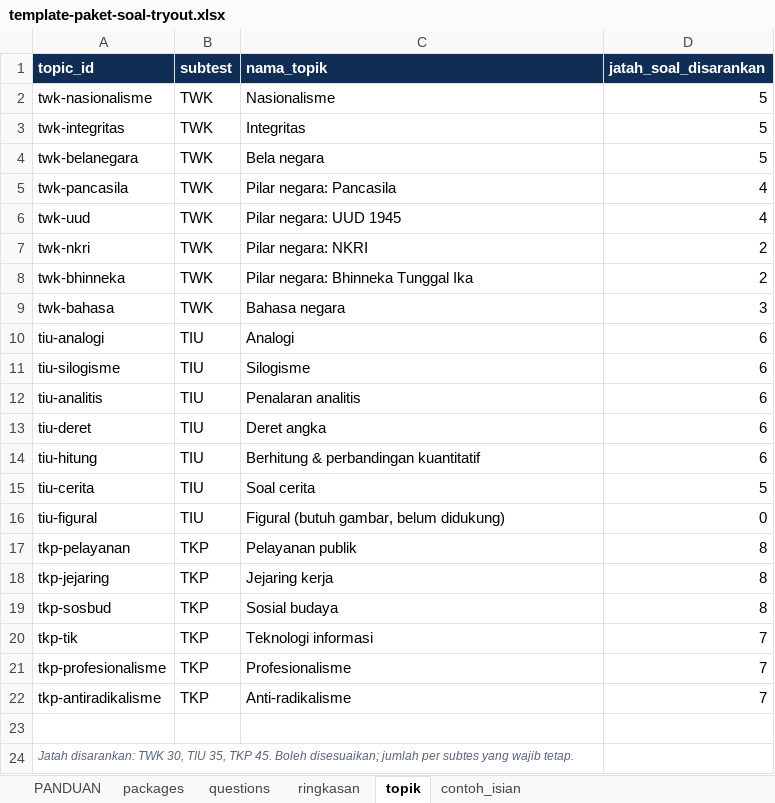
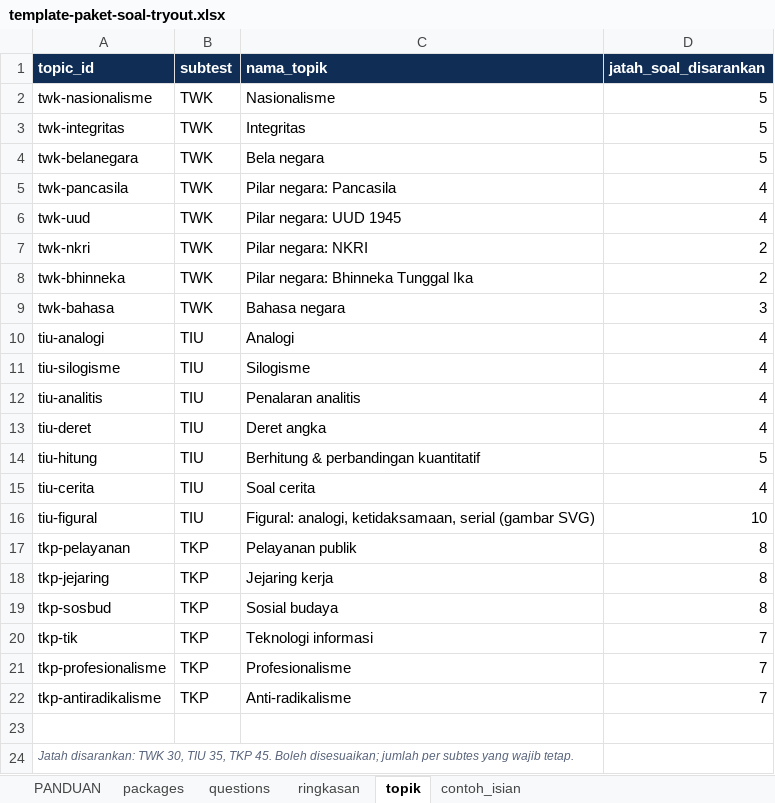
Before and after one commit to primajanacenter/website, an Excel workbook: siapcpns/docs/template-paket-soal-tryout.xlsx, sheet topik, drawn as a sheet; values as stored, in another font and other column widths than the file's, no borders; the diff names each change by its address in the sheet, - before the commit and + after, or states it on an @@ line.

```diff
--- a/siapcpns/docs/template-paket-soal-tryout.xlsx (sheet topik)
+++ b/siapcpns/docs/template-paket-soal-tryout.xlsx (sheet topik)
-D10:D13 (jatah_soal_disarankan): 6
+D10:D13 (jatah_soal_disarankan): 4
-D14 (jatah_soal_disarankan): 6
+D14 (jatah_soal_disarankan): 5
-D15 (jatah_soal_disarankan): 5
+D15 (jatah_soal_disarankan): 4
-C16 (nama_topik): Figural (butuh gambar, belum didukung)
+C16 (nama_topik): Figural: analogi, ketidaksamaan, serial (gambar SVG)
-D16 (jatah_soal_disarankan): 0
+D16 (jatah_soal_disarankan): 10
```
Also changed, not shown: sheet questions, sheet ringkasan, sheet PANDUAN, 3 other files.
